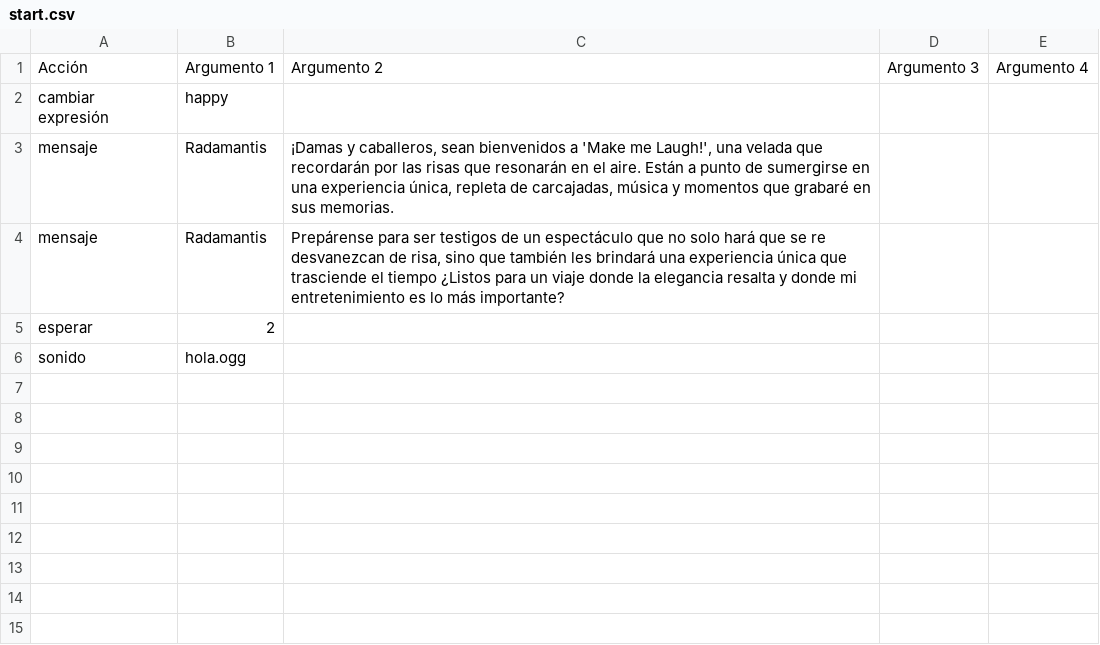
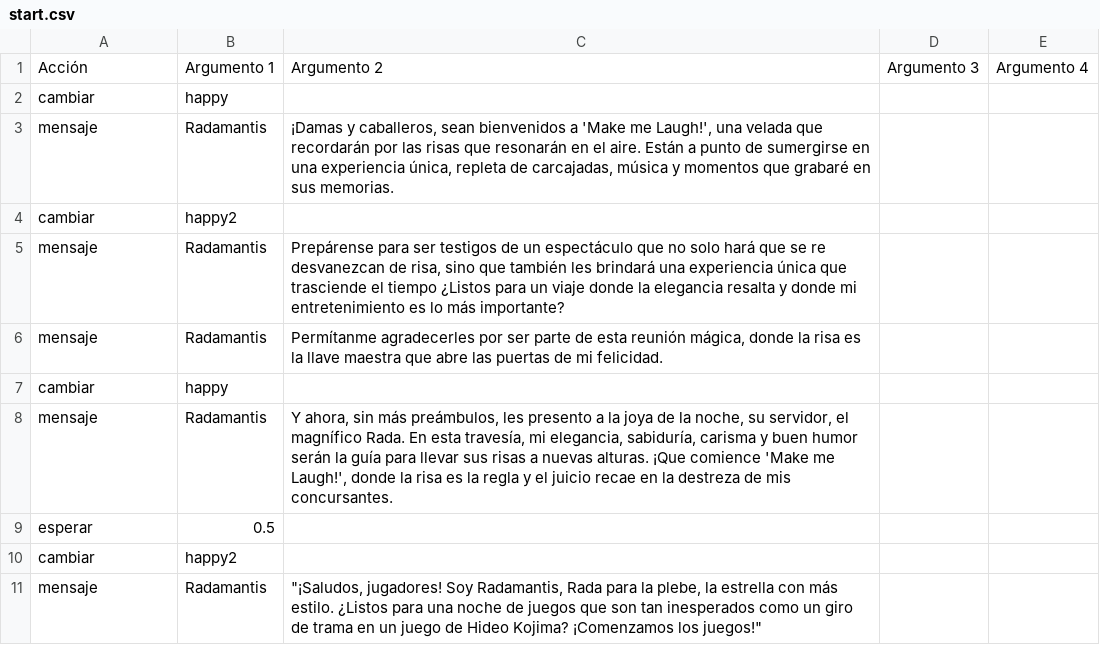
Before and after one commit to frn1/GGJ-2024, a CSV file: dialogs/start.csv, drawn as a sheet.

Commit message:
Add dialog (DONE FFS)

```diff
--- a/dialogs/start.csv
+++ b/dialogs/start.csv
@@ -1,6 +1,11 @@
 Acción,Argumento 1,Argumento 2,Argumento 3,Argumento 4
-cambiar expresión,happy,,,
+cambiar,happy,,,
 mensaje,Radamantis,"¡Damas y caballeros, sean bienvenidos a 'Make me Laugh!', una velada que recordarán por las risas que resonarán en el aire. Están a punto de sumergirse en una experiencia única, repleta de carcajadas, música y momentos que grabaré en sus memorias.",,
+cambiar,happy2,,,
 mensaje,Radamantis,"Prepárense para ser testigos de un espectáculo que no solo hará que se re desvanezcan de risa, sino que también les brindará una experiencia única que trasciende el tiempo ¿Listos para un viaje donde la elegancia resalta y donde mi entretenimiento es lo más importante?",,
-esperar,2,,,
-sonido,hola.ogg,,,
+mensaje,Radamantis,"Permítanme agradecerles por ser parte de esta reunión mágica, donde la risa es la llave maestra que abre las puertas de mi felicidad.",,
+cambiar,happy,,,
+mensaje,Radamantis,"Y ahora, sin más preámbulos, les presento a la joya de la noche, su servidor, el magnífico Rada. En esta travesía, mi elegancia, sabiduría, carisma y buen humor serán la guía para llevar sus risas a nuevas alturas. ¡Que comience 'Make me Laugh!', donde la risa es la regla y el juicio recae en la destreza de mis concursantes.",,
+esperar,0.5
+cambiar,happy2,,,
+mensaje,Radamantis,"""¡Saludos, jugadores! Soy Radamantis, Rada para la plebe, la estrella con más estilo. ¿Listos para una noche de juegos que son tan inesperados como un giro de trama en un juego de Hideo Kojima? ¡Comenzamos los juegos!""",,
```
Also changed, not shown: 44 other files.
